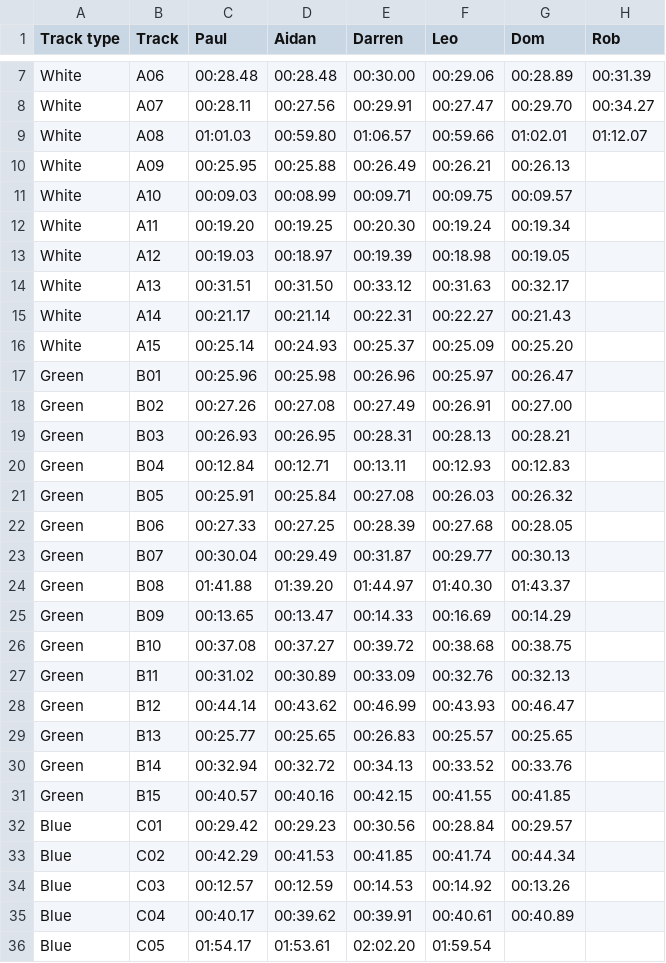
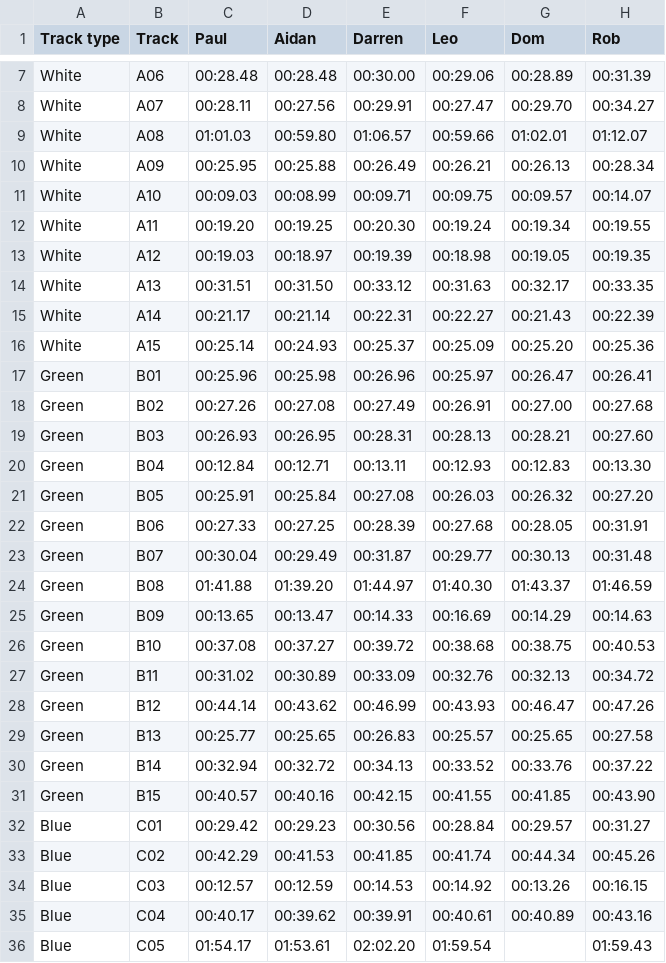
Before and after one commit to deambulatory/scores, a CSV file: data.csv, drawn as a sheet; only a part is shown, gaps mark what is left out; the diff covers the shown part only.

```diff
--- a/data.csv
+++ b/data.csv
@@ -9,28 +9,28 @@ White,A07,00:28.11,00:27.56,00:29.91,00:27.47,00:29.70,00:34.27
 White,A08,01:01.03,00:59.80,01:06.57,00:59.66,01:02.01,01:12.07
-White,A09,00:25.95,00:25.88,00:26.49,00:26.21,00:26.13,
-White,A10,00:09.03,00:08.99,00:09.71,00:09.75,00:09.57,
-White,A11,00:19.20,00:19.25,00:20.30,00:19.24,00:19.34,
-White,A12,00:19.03,00:18.97,00:19.39,00:18.98,00:19.05,
-White,A13,00:31.51,00:31.50,00:33.12,00:31.63,00:32.17,
-White,A14,00:21.17,00:21.14,00:22.31,00:22.27,00:21.43,
-White,A15,00:25.14,00:24.93,00:25.37,00:25.09,00:25.20,
-Green,B01,00:25.96,00:25.98,00:26.96,00:25.97,00:26.47,
-Green,B02,00:27.26,00:27.08,00:27.49,00:26.91,00:27.00,
-Green,B03,00:26.93,00:26.95,00:28.31,00:28.13,00:28.21,
-Green,B04,00:12.84,00:12.71,00:13.11,00:12.93,00:12.83,
-Green,B05,00:25.91,00:25.84,00:27.08,00:26.03,00:26.32,
-Green,B06,00:27.33,00:27.25,00:28.39,00:27.68,00:28.05,
-Green,B07,00:30.04,00:29.49,00:31.87,00:29.77,00:30.13,
-Green,B08,01:41.88,01:39.20,01:44.97,01:40.30,01:43.37,
-Green,B09,00:13.65,00:13.47,00:14.33,00:16.69,00:14.29,
-Green,B10,00:37.08,00:37.27,00:39.72,00:38.68,00:38.75,
-Green,B11,00:31.02,00:30.89,00:33.09,00:32.76,00:32.13,
-Green,B12,00:44.14,00:43.62,00:46.99,00:43.93,00:46.47,
-Green,B13,00:25.77,00:25.65,00:26.83,00:25.57,00:25.65,
-Green,B14,00:32.94,00:32.72,00:34.13,00:33.52,00:33.76,
-Green,B15,00:40.57,00:40.16,00:42.15,00:41.55,00:41.85,
-Blue,C01,00:29.42,00:29.23,00:30.56,00:28.84,00:29.57,
-Blue,C02,00:42.29,00:41.53,00:41.85,00:41.74,00:44.34,
-Blue,C03,00:12.57,00:12.59,00:14.53,00:14.92,00:13.26,
-Blue,C04,00:40.17,00:39.62,00:39.91,00:40.61,00:40.89,
-Blue,C05,01:54.17,01:53.61,02:02.20,01:59.54,,
+White,A09,00:25.95,00:25.88,00:26.49,00:26.21,00:26.13,00:28.34
+White,A10,00:09.03,00:08.99,00:09.71,00:09.75,00:09.57,00:14.07
+White,A11,00:19.20,00:19.25,00:20.30,00:19.24,00:19.34,00:19.55
+White,A12,00:19.03,00:18.97,00:19.39,00:18.98,00:19.05,00:19.35
+White,A13,00:31.51,00:31.50,00:33.12,00:31.63,00:32.17,00:33.35
+White,A14,00:21.17,00:21.14,00:22.31,00:22.27,00:21.43,00:22.39
+White,A15,00:25.14,00:24.93,00:25.37,00:25.09,00:25.20,00:25.36
+Green,B01,00:25.96,00:25.98,00:26.96,00:25.97,00:26.47,00:26.41
+Green,B02,00:27.26,00:27.08,00:27.49,00:26.91,00:27.00,00:27.68
+Green,B03,00:26.93,00:26.95,00:28.31,00:28.13,00:28.21,00:27.60
+Green,B04,00:12.84,00:12.71,00:13.11,00:12.93,00:12.83,00:13.30
+Green,B05,00:25.91,00:25.84,00:27.08,00:26.03,00:26.32,00:27.20
+Green,B06,00:27.33,00:27.25,00:28.39,00:27.68,00:28.05,00:31.91
+Green,B07,00:30.04,00:29.49,00:31.87,00:29.77,00:30.13,00:31.48
+Green,B08,01:41.88,01:39.20,01:44.97,01:40.30,01:43.37,01:46.59
+Green,B09,00:13.65,00:13.47,00:14.33,00:16.69,00:14.29,00:14.63
+Green,B10,00:37.08,00:37.27,00:39.72,00:38.68,00:38.75,00:40.53
+Green,B11,00:31.02,00:30.89,00:33.09,00:32.76,00:32.13,00:34.72
+Green,B12,00:44.14,00:43.62,00:46.99,00:43.93,00:46.47,00:47.26
+Green,B13,00:25.77,00:25.65,00:26.83,00:25.57,00:25.65,00:27.58
+Green,B14,00:32.94,00:32.72,00:34.13,00:33.52,00:33.76,00:37.22
+Green,B15,00:40.57,00:40.16,00:42.15,00:41.55,00:41.85,00:43.90
+Blue,C01,00:29.42,00:29.23,00:30.56,00:28.84,00:29.57,00:31.27
+Blue,C02,00:42.29,00:41.53,00:41.85,00:41.74,00:44.34,00:45.26
+Blue,C03,00:12.57,00:12.59,00:14.53,00:14.92,00:13.26,00:16.15
+Blue,C04,00:40.17,00:39.62,00:39.91,00:40.61,00:40.89,00:43.16
+Blue,C05,01:54.17,01:53.61,02:02.20,01:59.54,,01:59.43
```
Also changed, not shown: 10 edited cells elsewhere in this file, 37 other files.
